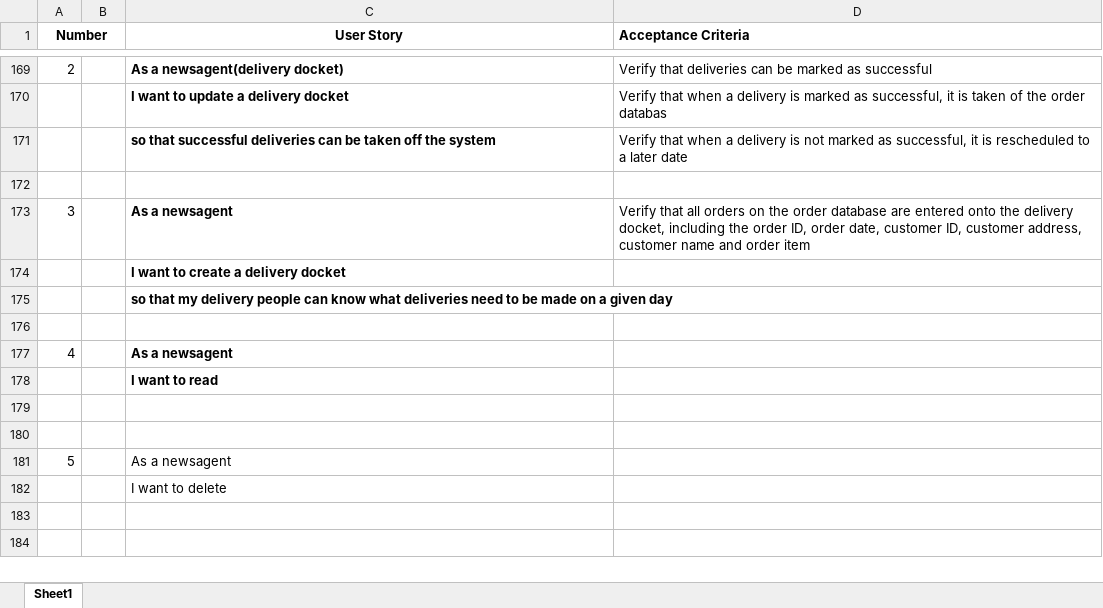
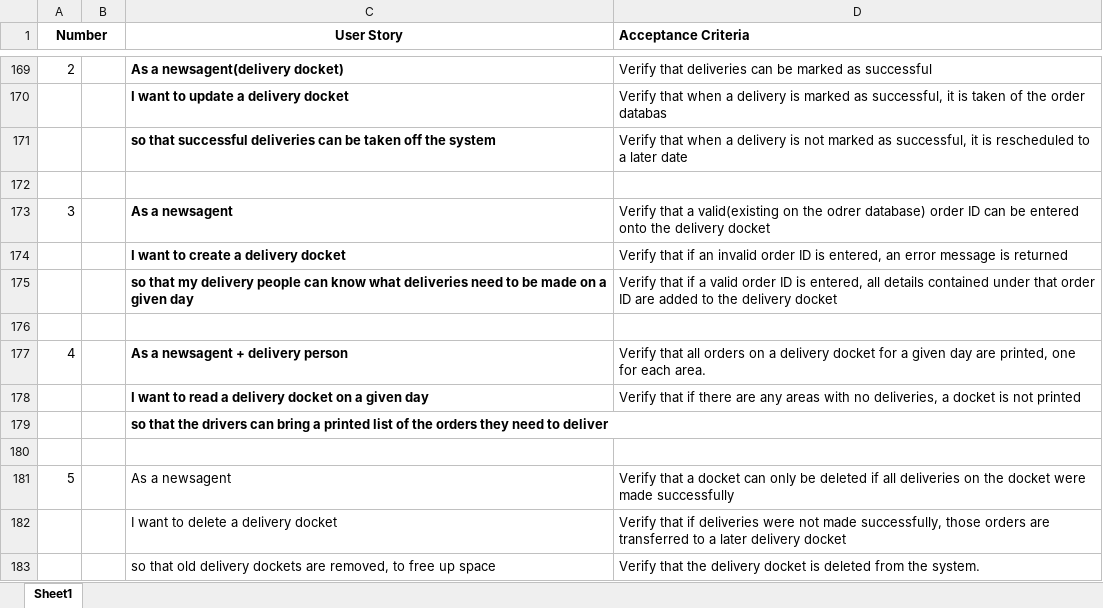
Before and after one commit to BOB-089/Software-Engineering-Project-G1, an Excel workbook: Project User Stories & Acceptance Criteria.xlsx, sheet Sheet1, drawn as a sheet; only a part is shown, gaps mark what is left out; values as stored, in another font and other column widths than the file's, no borders; removed rows and columns are numbered as before the commit, all else as after; the diff names each change by its address in the sheet, - before the commit and + after, or states it on an @@ line.

Commit message:
User Stories all functions

```diff
--- a/Project User Stories & Acceptance Criteria.xlsx (sheet Sheet1)
+++ b/Project User Stories & Acceptance Criteria.xlsx (sheet Sheet1)
-D173 (Acceptance Criteria): Verify that all orders on the order database are entered onto the delivery docket, including the order ID, order date, customer ID, customer address, customer name and order item
+D173 (Acceptance Criteria): Verify that a valid(existing on the odrer database) order ID can be entered onto the delivery docket
-D174 (Acceptance Criteria): (empty)
+D174 (Acceptance Criteria): Verify that if an invalid order ID is entered, an error message is returned
-D175 (Acceptance Criteria): (empty)
+D175 (Acceptance Criteria): Verify that if a valid order ID is entered, all details contained under that order ID are added to the delivery docket
-C177 (User Story): As a newsagent
+C177 (User Story): As a newsagent + delivery person
-D177 (Acceptance Criteria): (empty)
+D177 (Acceptance Criteria): Verify that all orders on a delivery docket for a given day are printed, one for each area.
+row 178:  |  | I want to read a delivery docket on a given day | Verify that if there are any areas with no deliveries, a docket is not printed
-C179 (User Story): I want to read
+C179 (User Story): so that the drivers can bring a printed list of the orders they need to deliver
-row 180: (empty)
-D181 (Acceptance Criteria): (empty)
+D181 (Acceptance Criteria): Verify that a docket can only be deleted if all deliveries on the docket were made successfully
-row 182:  |  | I want to delete
+row 182:  |  | I want to delete a delivery docket | Verify that if deliveries were not made successfully, those orders are transferred to a later delivery docket
+row 183:  |  | so that old delivery dockets are removed, to free up space | Verify that the delivery docket is deleted from the system.
```
Also changed, not shown: 1 other file.
